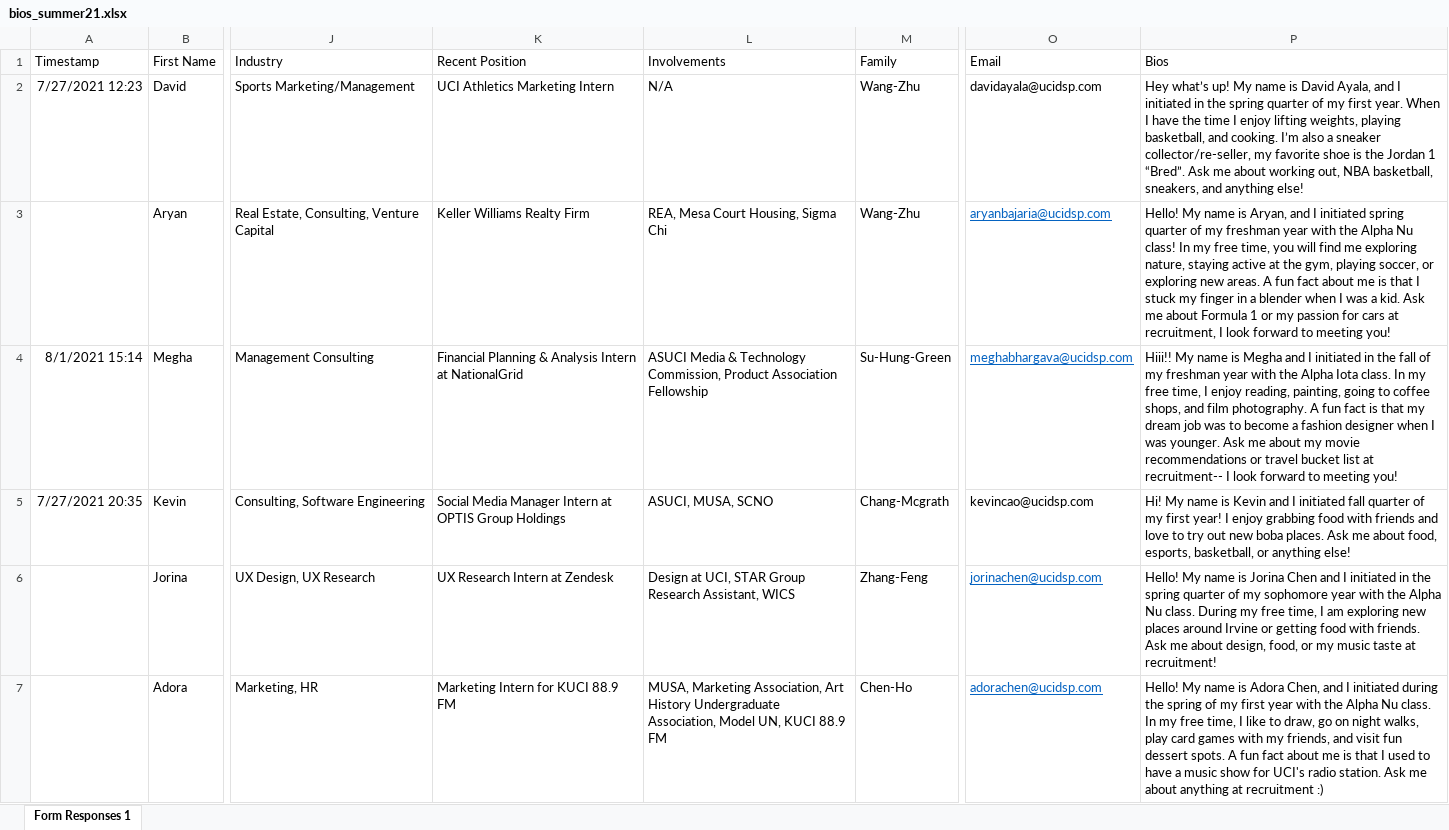
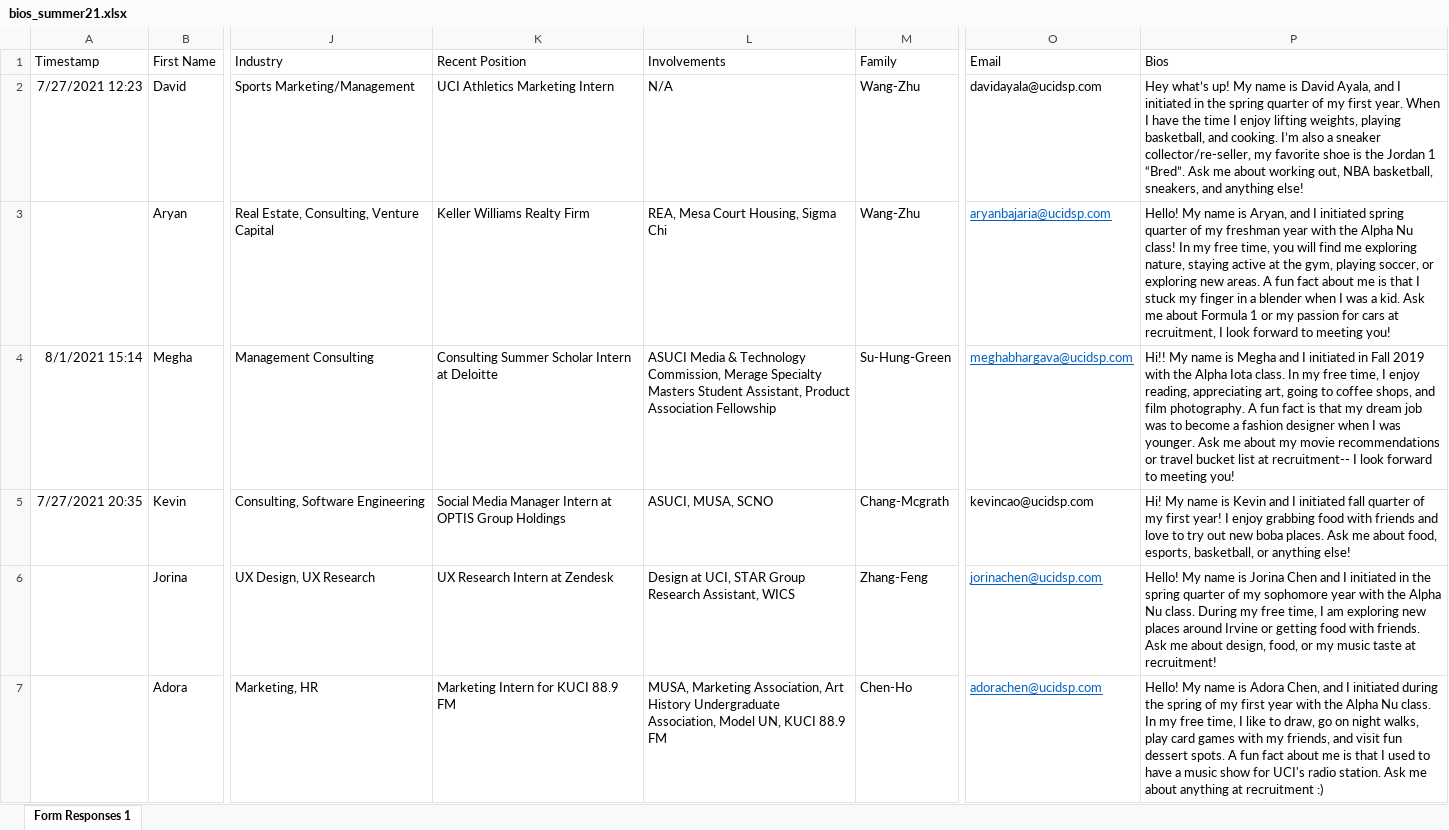
Before and after one commit to dspuci/dspuci-website-gatsby, an Excel workbook: src/data/summer21/bios_summer21.xlsx, sheet Form Responses 1, drawn as a sheet; only a part is shown, gaps mark what is left out; values as stored, in another font and other column widths than the file's, no borders; the diff covers the shown part only; the diff names each change by its address in the sheet, - before the commit and + after, or states it on an @@ line.

Commit message:
added bro info

```diff
--- a/src/data/summer21/bios_summer21.xlsx (sheet Form Responses 1)
+++ b/src/data/summer21/bios_summer21.xlsx (sheet Form Responses 1)
-K4 (Recent Position): Financial Planning & Analysis Intern at NationalGrid
+K4 (Recent Position): Consulting Summer Scholar Intern at Deloitte
-L4 (Involvements): …Technology Commission, Product Association…
+L4 (Involvements): …Technology Commission, Merage Specialty Masters Student Assistant, Product Association…
-P4 (Bios): Hiii!! My name is Megha and I initiated in the fall of my freshman year with the Alpha Iota class. In my free time, I enjoy reading, painting, going to…
+P4 (Bios): Hi!! My name is Megha and I initiated in Fall 2019 with the Alpha Iota class. In my free time, I enjoy reading, appreciating art, going to…
```
Also changed, not shown: 2 edited cells elsewhere in this sheet.
